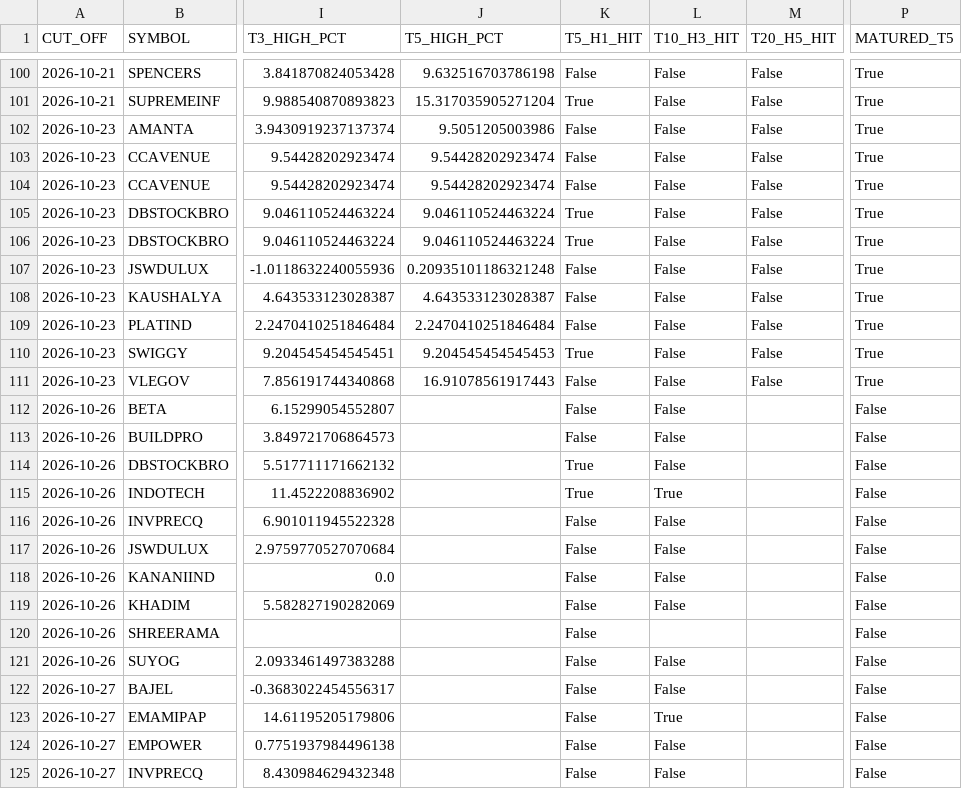
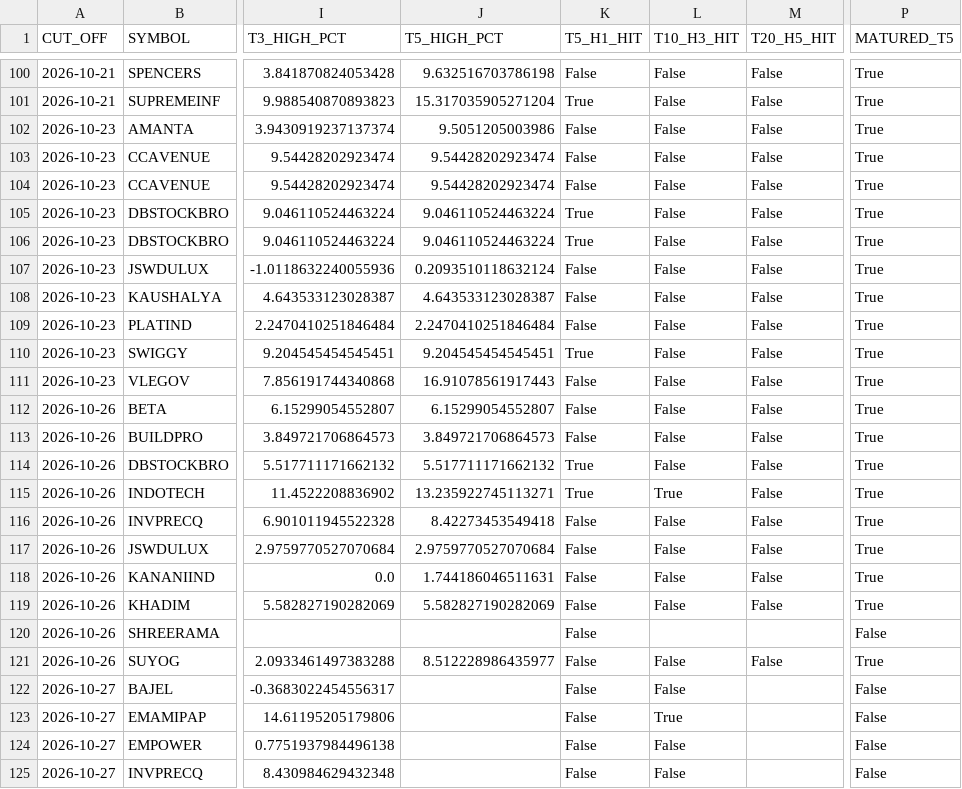
Before and after one commit to duttapalkpa-netizen/PRECISION-WIRES-NSE200-COLLECTOR, a CSV file: outputs/prospective/watchlist_ledger.csv, drawn as a sheet; only a part is shown, gaps mark what is left out; the diff covers the shown part only; the diff names each change by its address in the sheet, - before the commit and + after, or states it on an @@ line.

```diff
--- a/outputs/prospective/watchlist_ledger.csv
+++ b/outputs/prospective/watchlist_ledger.csv
-J107 (T5_HIGH_PCT): 0.20935101186321248
+J107 (T5_HIGH_PCT): 0.2093510118632124
-J110 (T5_HIGH_PCT): 9.204545454545453
+J110 (T5_HIGH_PCT): 9.204545454545451
-J112 (T5_HIGH_PCT): (empty)
+J112 (T5_HIGH_PCT): 6.15299054552807
-M112:M119 (T20_H5_HIT): (empty)
+M112:M119 (T20_H5_HIT): False
-P112:P119 (MATURED_T5): False
+P112:P119 (MATURED_T5): True
-J113 (T5_HIGH_PCT): (empty)
+J113 (T5_HIGH_PCT): 3.849721706864573
-J114 (T5_HIGH_PCT): (empty)
+J114 (T5_HIGH_PCT): 5.517711171662132
-J115 (T5_HIGH_PCT): (empty)
+J115 (T5_HIGH_PCT): 13.235922745113271
-J116 (T5_HIGH_PCT): (empty)
+J116 (T5_HIGH_PCT): 8.42273453549418
-J117 (T5_HIGH_PCT): (empty)
+J117 (T5_HIGH_PCT): 2.9759770527070684
-J118 (T5_HIGH_PCT): (empty)
+J118 (T5_HIGH_PCT): 1.744186046511631
-J119 (T5_HIGH_PCT): (empty)
+J119 (T5_HIGH_PCT): 5.582827190282069
-J121 (T5_HIGH_PCT): (empty)
+J121 (T5_HIGH_PCT): 8.512228986435977
-M121 (T20_H5_HIT): (empty)
+M121 (T20_H5_HIT): False
-P121 (MATURED_T5): False
+P121 (MATURED_T5): True
```
Also changed, not shown: 10 added rows and 61 edited cells elsewhere in this file.
